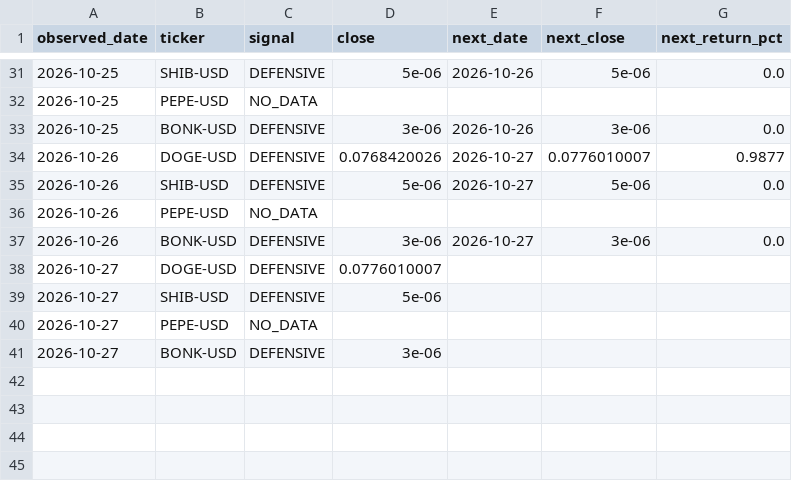
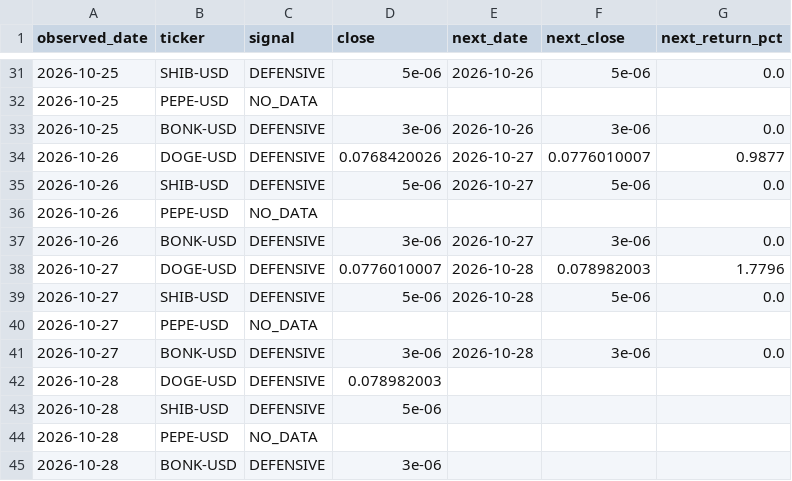
Before and after one commit to iikaitlynii/trading-bot, a CSV file: crypto_paper/forward_signals.csv, drawn as a sheet; only a part is shown, gaps mark what is left out.

```diff
--- a/crypto_paper/forward_signals.csv
+++ b/crypto_paper/forward_signals.csv
@@ -37,5 +37,9 @@ observed_date,ticker,signal,close,next_date,next_close,next_return_pct
 2026-10-26,BONK-USD,DEFENSIVE,3e-06,2026-10-27,3e-06,0.0
-2026-10-27,DOGE-USD,DEFENSIVE,0.0776010007,,,
-2026-10-27,SHIB-USD,DEFENSIVE,5e-06,,,
+2026-10-27,DOGE-USD,DEFENSIVE,0.0776010007,2026-10-28,0.078982003,1.7796
+2026-10-27,SHIB-USD,DEFENSIVE,5e-06,2026-10-28,5e-06,0.0
 2026-10-27,PEPE-USD,NO_DATA,,,,
-2026-10-27,BONK-USD,DEFENSIVE,3e-06,,,
+2026-10-27,BONK-USD,DEFENSIVE,3e-06,2026-10-28,3e-06,0.0
+2026-10-28,DOGE-USD,DEFENSIVE,0.078982003,,,
+2026-10-28,SHIB-USD,DEFENSIVE,5e-06,,,
+2026-10-28,PEPE-USD,NO_DATA,,,,
+2026-10-28,BONK-USD,DEFENSIVE,3e-06,,,
```
Also changed, not shown: paper/chart_analysis_history.csv, paper/chart_outcomes.csv, 13 other files.
